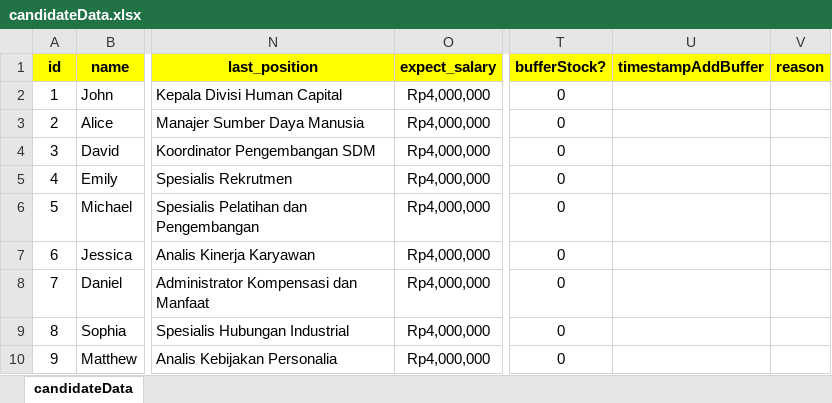
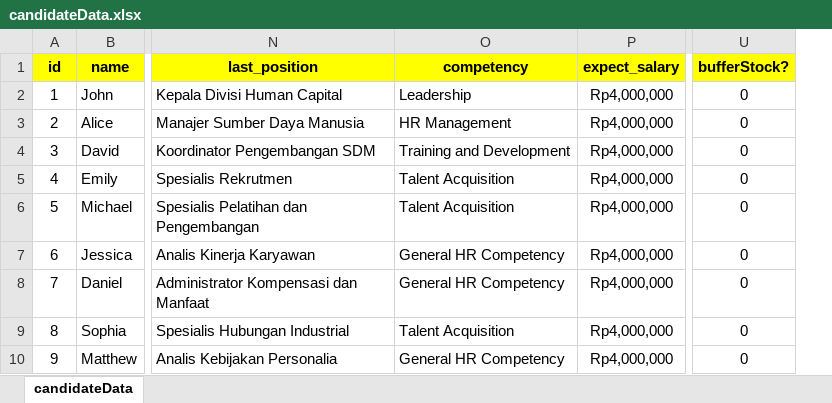
Before and after one commit to hizidha/candidate-recommendation-ui, an Excel workbook: data/candidateData.xlsx, sheet candidateData, drawn as a sheet; only a part is shown, gaps mark what is left out; values as stored, in another font and other column widths than the file's, no borders; removed rows and columns are numbered as before the commit, all else as after; the diff names each change by its address in the sheet, - before the commit and + after, or states it on an @@ line.

Commit message:
last commit

```diff
--- a/data/candidateData.xlsx (sheet candidateData)
+++ b/data/candidateData.xlsx (sheet candidateData)
+column O (competency), rows 2-10: Leadership | HR Management | Training and Development | Talent Acquisition | Talent Acquisition | General HR Competency | General HR Competency | Talent Acquisition | General HR Competency
-column U (timestampAddBuffer), empty
-column V (reason), empty
```
Also changed, not shown: data/Data Recommendation Candidate.xlsx, data/jobPostingLocal.xlsx, 9 other files.
